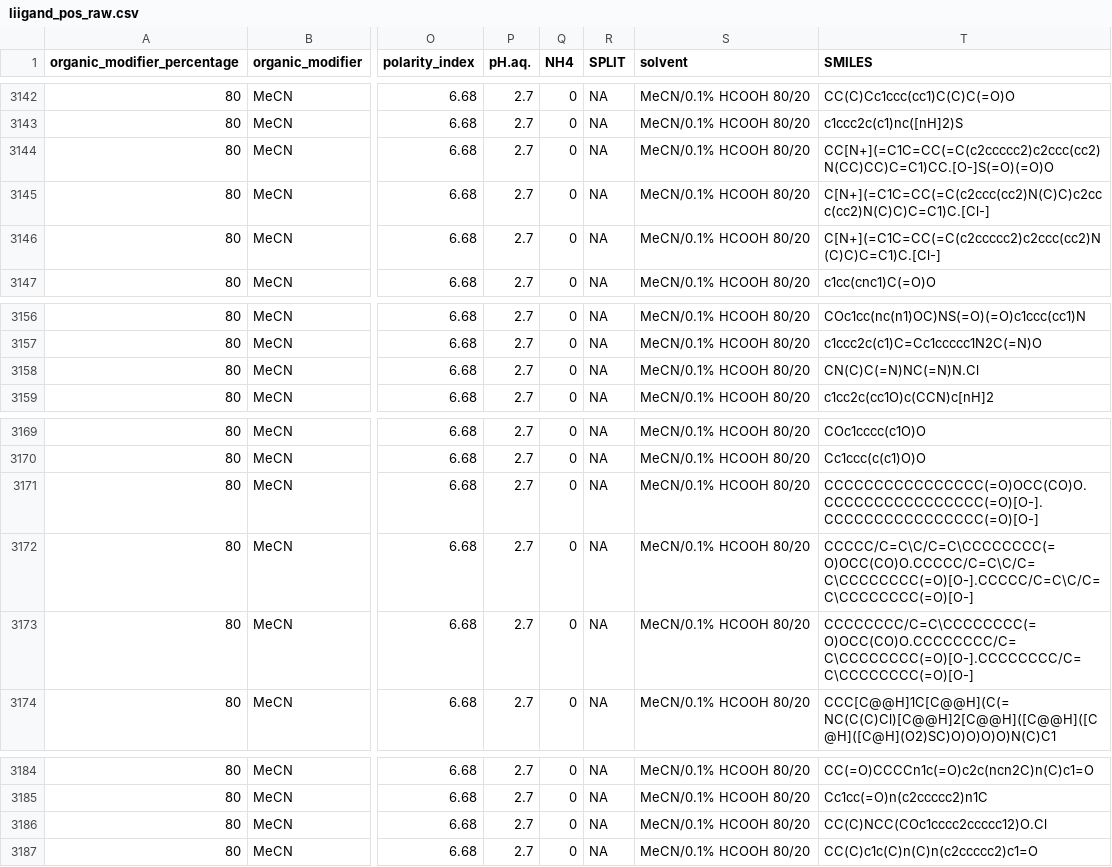
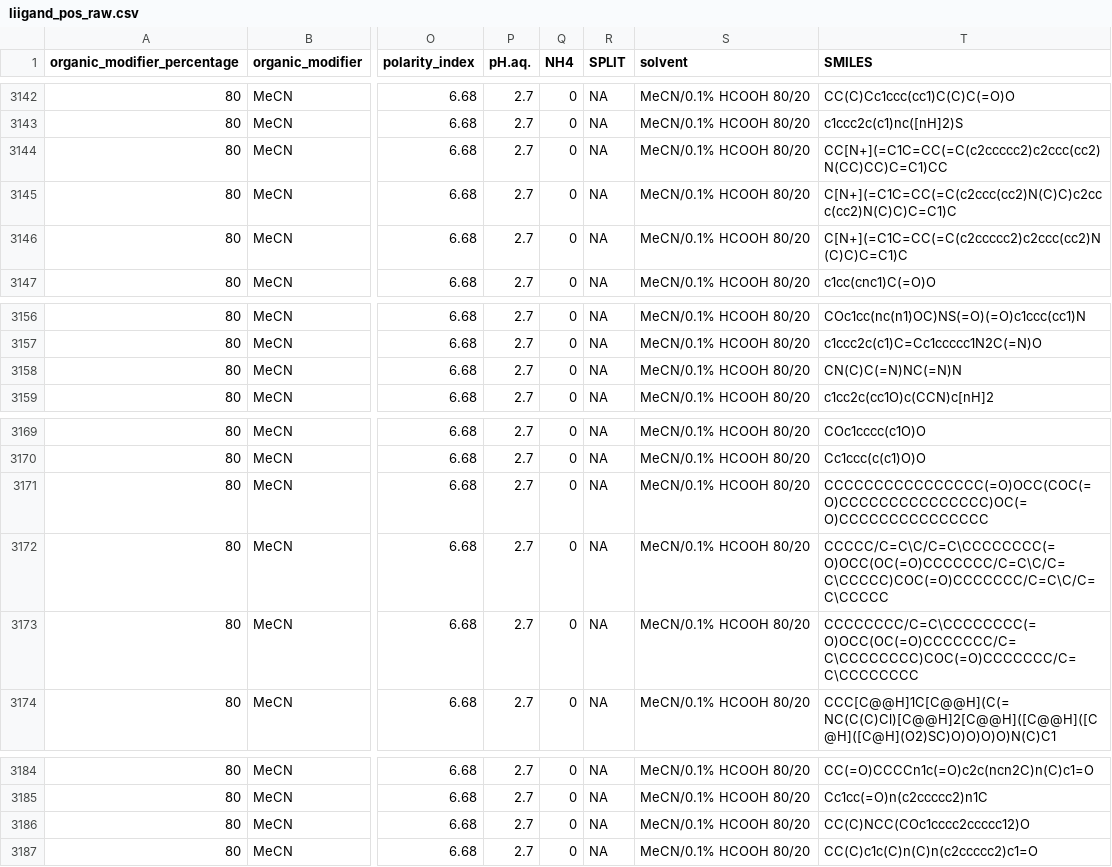
Before and after one commit to kruvelab/Ionization_Efficiency_Collection, a CSV file: data/liigand_pos_raw.csv, drawn as a sheet; only a part is shown, gaps mark what is left out; the diff names each change by its address in the sheet, - before the commit and + after, or states it on an @@ line.

Commit message:
Update liigand_pos_raw.csv
removing salts from SMILES codes

```diff
--- a/data/liigand_pos_raw.csv
+++ b/data/liigand_pos_raw.csv
-T3144 (SMILES): CC[N+](=C1C=CC(=C(c2ccccc2)c2ccc(cc2)N(CC)CC)C=C1)CC.[O-]S(=O)(=O)O
+T3144 (SMILES): CC[N+](=C1C=CC(=C(c2ccccc2)c2ccc(cc2)N(CC)CC)C=C1)CC
-T3145 (SMILES): C[N+](=C1C=CC(=C(c2ccc(cc2)N(C)C)c2ccc(cc2)N(C)C)C=C1)C.[Cl-]
+T3145 (SMILES): C[N+](=C1C=CC(=C(c2ccc(cc2)N(C)C)c2ccc(cc2)N(C)C)C=C1)C
-T3146 (SMILES): C[N+](=C1C=CC(=C(c2ccccc2)c2ccc(cc2)N(C)C)C=C1)C.[Cl-]
+T3146 (SMILES): C[N+](=C1C=CC(=C(c2ccccc2)c2ccc(cc2)N(C)C)C=C1)C
-T3158 (SMILES): CN(C)C(=N)NC(=N)N.Cl
+T3158 (SMILES): CN(C)C(=N)NC(=N)N
-T3171 (SMILES): CCCCCCCCCCCCCCCC(=O)OCC(CO)O.CCCCCCCCCCCCCCCC(=O)[O-].CCCCCCCCCCCCCCCC(=O)[O-]
+T3171 (SMILES): CCCCCCCCCCCCCCCC(=O)OCC(COC(=O)CCCCCCCCCCCCCCC)OC(=O)CCCCCCCCCCCCCCC
-T3172 (SMILES): CCCCC/C=C\C/C=C\CCCCCCCC(=O)OCC(CO)O.CCCCC/C=C\C/C=C\CCCCCCCC(=O)[O-].CCCCC/C=C\C/C=C\CCCCCCCC(=O)[O-]
+T3172 (SMILES): CCCCC/C=C\C/C=C\CCCCCCCC(=O)OCC(OC(=O)CCCCCCC/C=C\C/C=C\CCCCC)COC(=O)CCCCCCC/C=C\C/C=C\CCCCC
-T3173 (SMILES): CCCCCCCC/C=C\CCCCCCCC(=O)OCC(CO)O.CCCCCCCC/C=C\CCCCCCCC(=O)[O-].CCCCCCCC/C=C\CCCCCCCC(=O)[O-]
+T3173 (SMILES): CCCCCCCC/C=C\CCCCCCCC(=O)OCC(OC(=O)CCCCCCC/C=C\CCCCCCCC)COC(=O)CCCCCCC/C=C\CCCCCCCC
-T3186 (SMILES): CC(C)NCC(COc1cccc2ccccc12)O.Cl
+T3186 (SMILES): CC(C)NCC(COc1cccc2ccccc12)O
```
